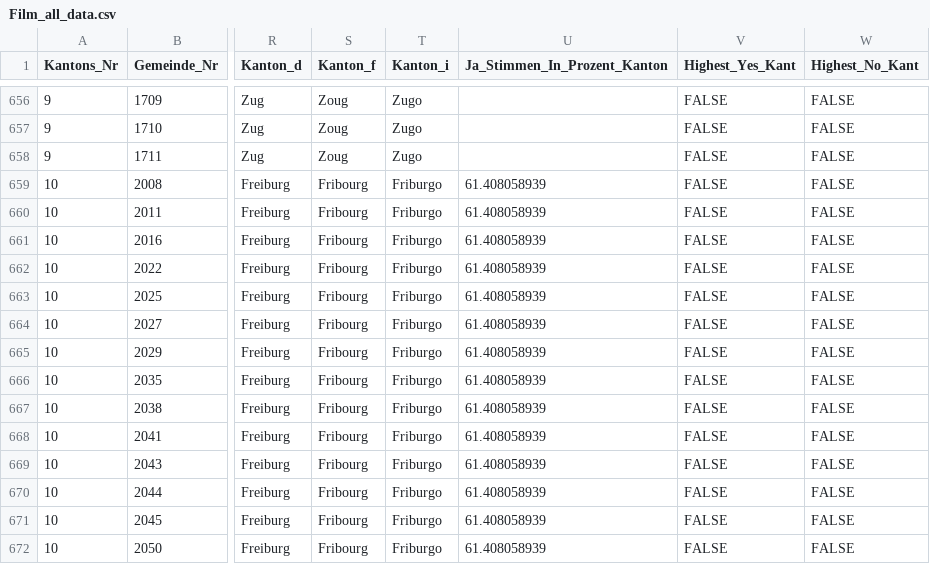
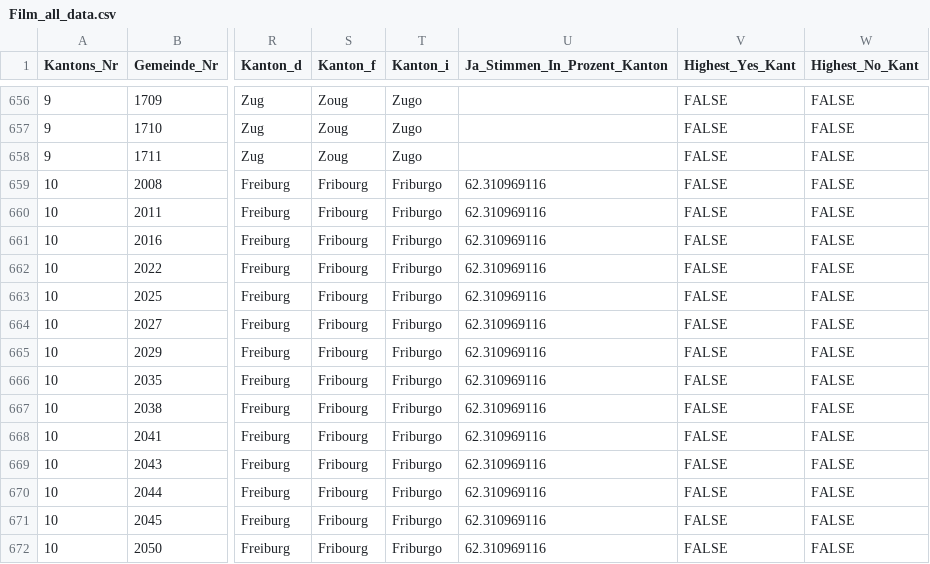
Before and after one commit to awp-finanznachrichten/lena_mai2022, a CSV file: Output/Film_all_data.csv, drawn as a sheet; only a part is shown, gaps mark what is left out; the diff covers the shown part only; the diff names each change by its address in the sheet, - before the commit and + after, or states it on an @@ line.

```diff
--- a/Output/Film_all_data.csv
+++ b/Output/Film_all_data.csv
-U659:U672 (Ja_Stimmen_In_Prozent_Kanton): 61.408058939
+U659:U672 (Ja_Stimmen_In_Prozent_Kanton): 62.310969116
```
Also changed, not shown: 176 edited cells elsewhere in this file, Output/Datenfeed_NAU.csv, Output/Film_dw.csv, 10 other files.
